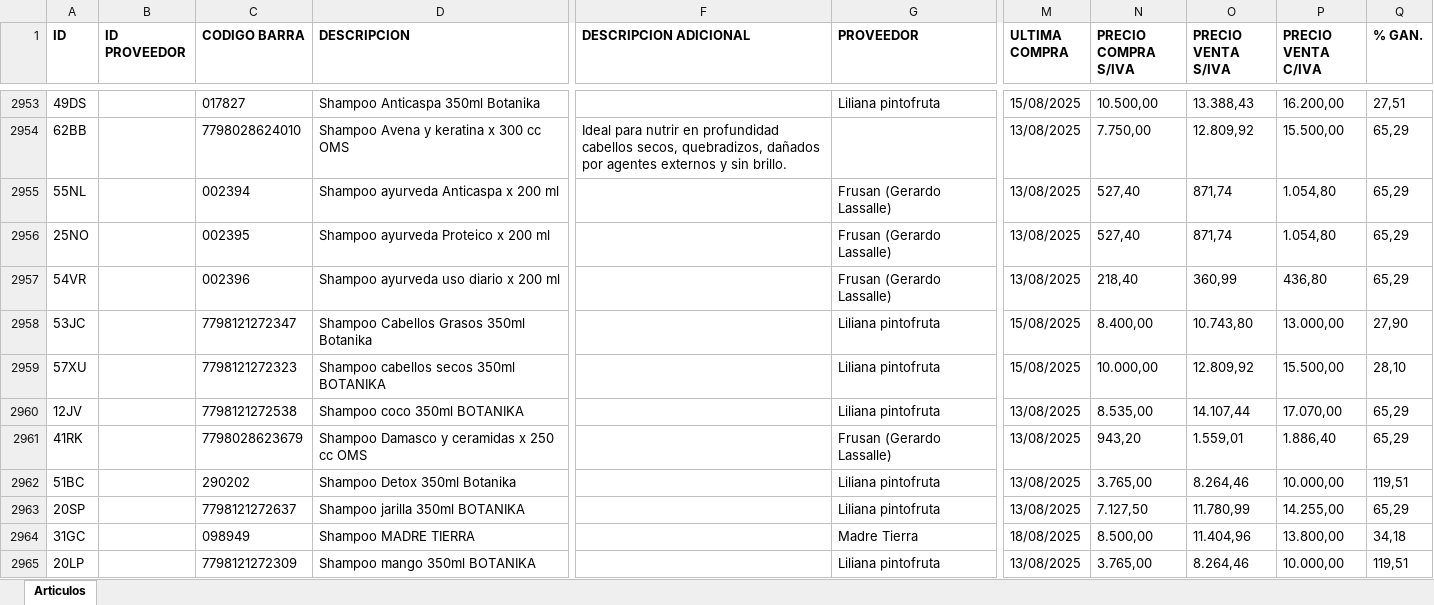
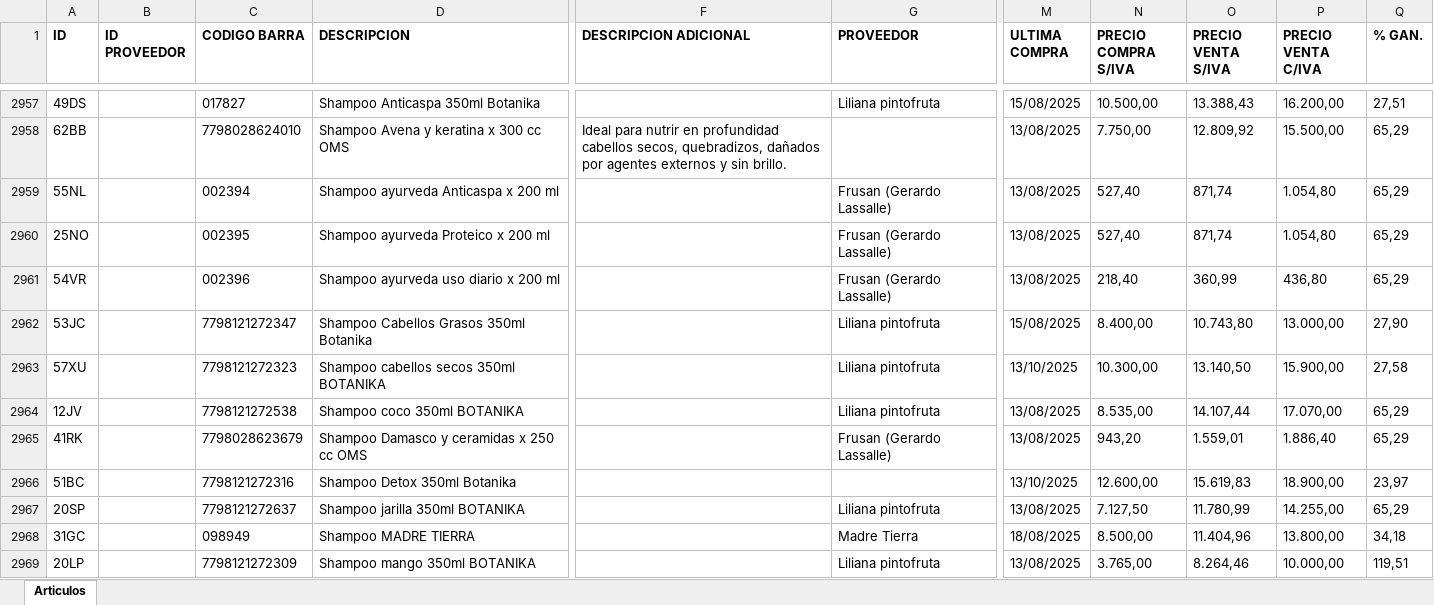
Before and after one commit to ppaipi/plutarco.github.io, an Excel workbook: media/articulos.xlsx, sheet Articulos, drawn as a sheet; only a part is shown, gaps mark what is left out; values as stored, in another font and other column widths than the file's, no borders; addresses are those after the commit; the diff covers the shown part only; the diff names each change by its address in the sheet, - before the commit and + after, or states it on an @@ line.

Commit message:
updates articulos

```diff
--- a/media/articulos.xlsx (sheet Articulos)
+++ b/media/articulos.xlsx (sheet Articulos)
-M2963 (ULTIMA COMPRA): 15/08/2025
+M2963 (ULTIMA COMPRA): 13/10/2025
-N2963 (PRECIO COMPRA S/IVA): 10.000,00
+N2963 (PRECIO COMPRA S/IVA): 10.300,00
-O2963 (PRECIO VENTA S/IVA): 12.809,92
+O2963 (PRECIO VENTA S/IVA): 13.140,50
-P2963 (PRECIO VENTA C/IVA): 15.500,00
+P2963 (PRECIO VENTA C/IVA): 15.900,00
-Q2963 (% GAN.): 28,10
+Q2963 (% GAN.): 27,58
-C2966 (CODIGO BARRA): 290202
+C2966 (CODIGO BARRA): 7798121272316
-G2966 (PROVEEDOR): Liliana pintofruta
+G2966 (PROVEEDOR): (empty)
-M2966 (ULTIMA COMPRA): 13/08/2025
+M2966 (ULTIMA COMPRA): 13/10/2025
-N2966 (PRECIO COMPRA S/IVA): 3.765,00
+N2966 (PRECIO COMPRA S/IVA): 12.600,00
-O2966 (PRECIO VENTA S/IVA): 8.264,46
+O2966 (PRECIO VENTA S/IVA): 15.619,83
-P2966 (PRECIO VENTA C/IVA): 10.000,00
+P2966 (PRECIO VENTA C/IVA): 18.900,00
-Q2966 (% GAN.): 119,51
+Q2966 (% GAN.): 23,97
```
Also changed, not shown: 6 added rows, 1 removed row and 232 edited cells elsewhere in this sheet, media/articulos_filtrados.xlsx, 1 other file.
